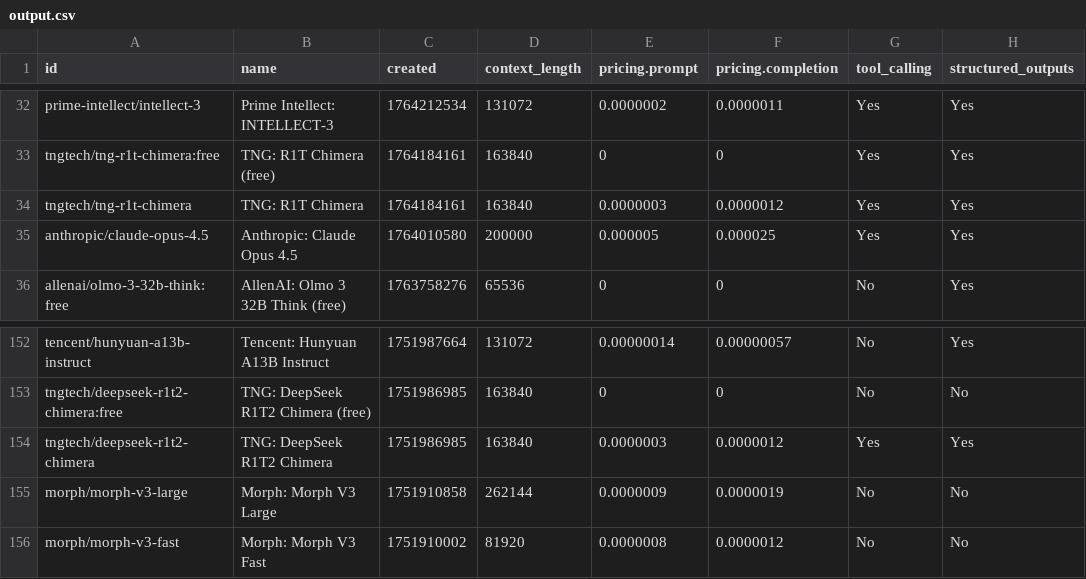
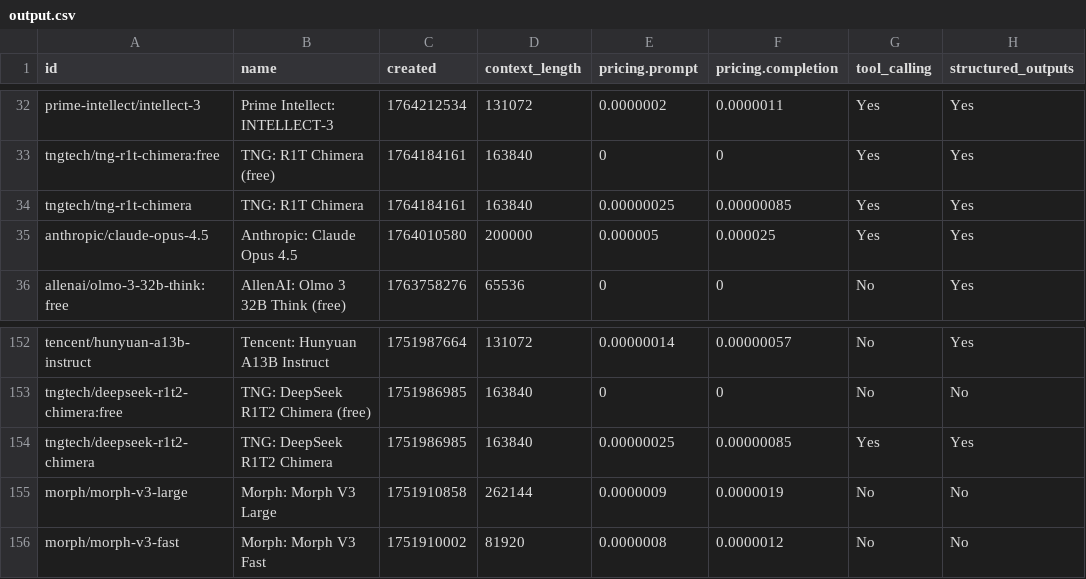
Before and after one commit to Bin181an/Bin181an.github.io, a CSV file: data/output.csv, drawn as a sheet; only a part is shown, gaps mark what is left out; the diff names each change by its address in the sheet, - before the commit and + after, or states it on an @@ line.

```diff
--- a/data/output.csv
+++ b/data/output.csv
-E34 (pricing.prompt): 0.0000003
+E34 (pricing.prompt): 0.00000025
-F34 (pricing.completion): 0.0000012
+F34 (pricing.completion): 0.00000085
-E154 (pricing.prompt): 0.0000003
+E154 (pricing.prompt): 0.00000025
-F154 (pricing.completion): 0.0000012
+F154 (pricing.completion): 0.00000085
```
Also changed, not shown: 2 other files.
